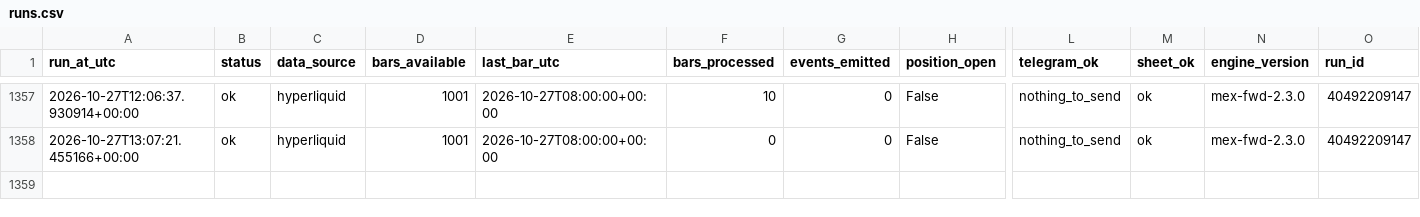
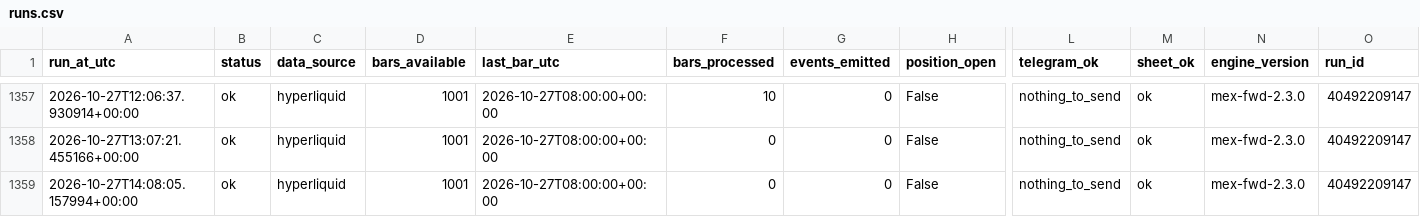
Before and after one commit to daijobudesu69/Crypto-MEX, a CSV file: state/runs.csv, drawn as a sheet; only a part is shown, gaps mark what is left out; rows hold the shown columns only; the diff names each change by its address in the sheet, - before the commit and + after, or states it on an @@ line.

```diff
--- a/state/runs.csv
+++ b/state/runs.csv
+row 1359: 2026-10-27T14:08:05.157994+00:00 | ok | hyperliquid | 1001 | 2026-10-27T08:00:00+00:00 | 0 | 0 | False | nothing_to_send | ok | mex-fwd-2.3.0 | 40492209147
```
